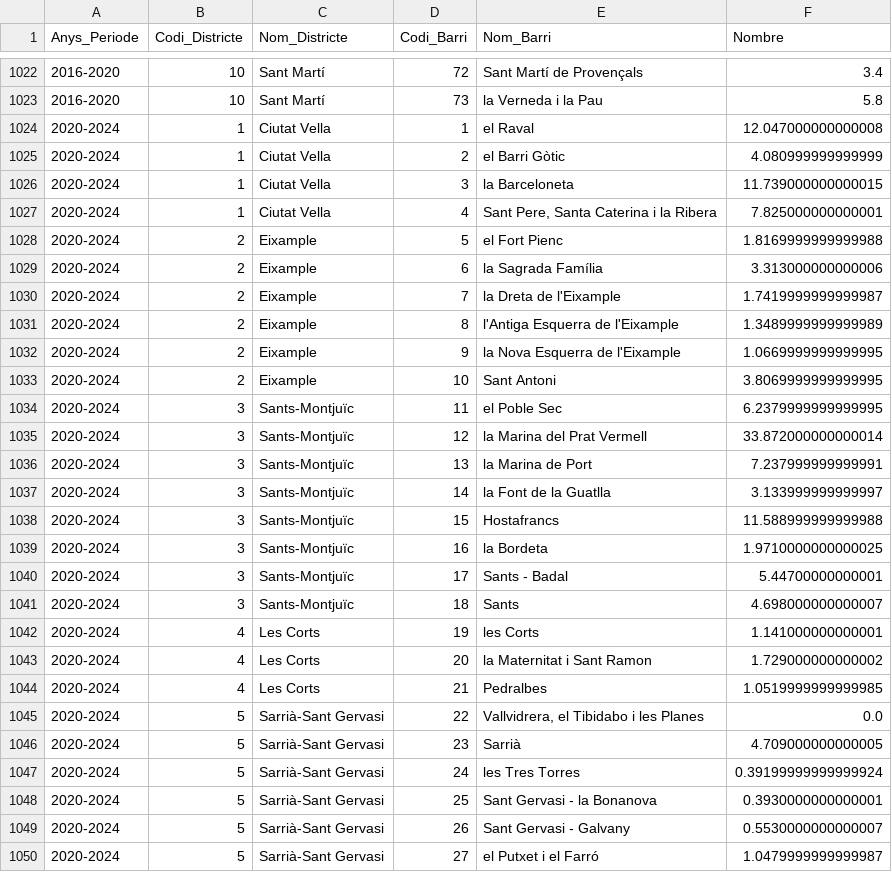
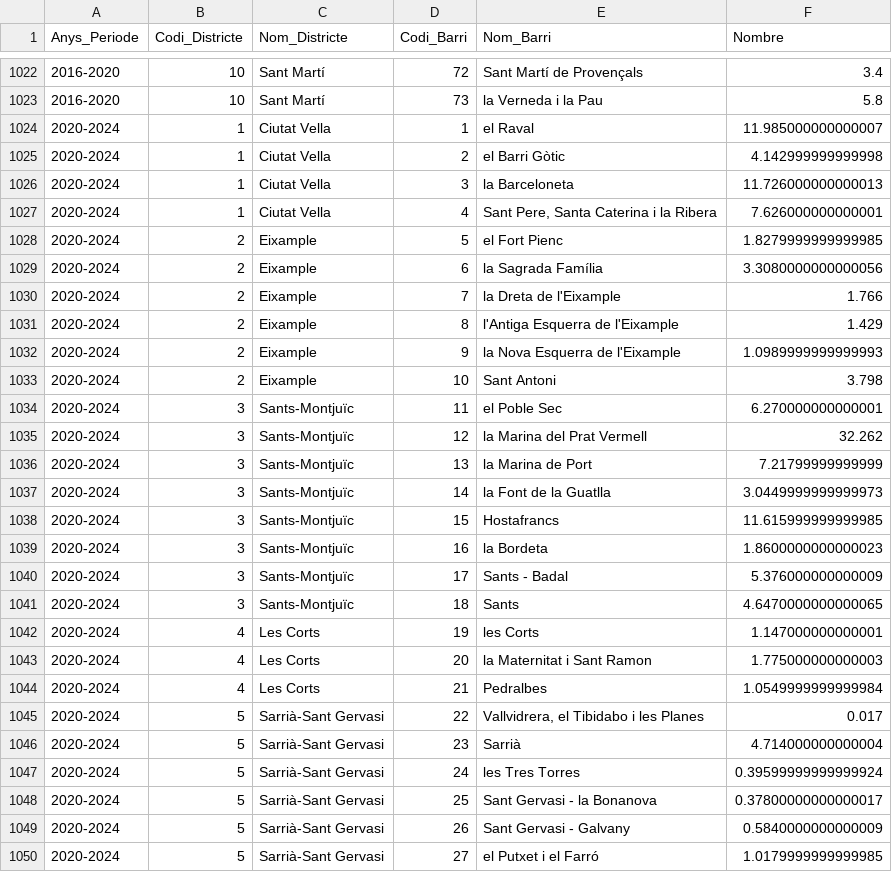
Before and after one commit to IvanaCandyAguilar/Data-Engineer-Data-Science, a CSV file: Data Science final project/df_final.csv, drawn as a sheet; only a part is shown, gaps mark what is left out; the diff covers the shown part only.

```diff
--- a/Data Science final project/df_final.csv
+++ b/Data Science final project/df_final.csv
@@ -1023,28 +1023,28 @@ Anys_Periode,Codi_Districte,Nom_Districte,Codi_Barri,Nom_Barri,Nombre
 2016-2020,10,Sant Martí,73,la Verneda i la Pau,5.8
-2020-2024,1,Ciutat Vella,1,el Raval,12.047000000000008
-2020-2024,1,Ciutat Vella,2,el Barri Gòtic,4.080999999999999
-2020-2024,1,Ciutat Vella,3,la Barceloneta,11.739000000000015
-2020-2024,1,Ciutat Vella,4,"Sant Pere, Santa Caterina i la Ribera",7.825000000000001
-2020-2024,2,Eixample,5,el Fort Pienc,1.8169999999999988
-2020-2024,2,Eixample,6,la Sagrada Família,3.313000000000006
-2020-2024,2,Eixample,7,la Dreta de l'Eixample,1.7419999999999987
-2020-2024,2,Eixample,8,l'Antiga Esquerra de l'Eixample,1.3489999999999989
-2020-2024,2,Eixample,9,la Nova Esquerra de l'Eixample,1.0669999999999995
-2020-2024,2,Eixample,10,Sant Antoni,3.8069999999999995
-2020-2024,3,Sants-Montjuïc,11,el Poble Sec,6.2379999999999995
-2020-2024,3,Sants-Montjuïc,12,la Marina del Prat Vermell,33.872000000000014
-2020-2024,3,Sants-Montjuïc,13,la Marina de Port,7.237999999999991
-2020-2024,3,Sants-Montjuïc,14,la Font de la Guatlla,3.133999999999997
-2020-2024,3,Sants-Montjuïc,15,Hostafrancs,11.588999999999988
-2020-2024,3,Sants-Montjuïc,16,la Bordeta,1.9710000000000025
-2020-2024,3,Sants-Montjuïc,17,Sants - Badal,5.44700000000001
-2020-2024,3,Sants-Montjuïc,18,Sants,4.698000000000007
-2020-2024,4,Les Corts,19,les Corts,1.141000000000001
-2020-2024,4,Les Corts,20,la Maternitat i Sant Ramon,1.729000000000002
-2020-2024,4,Les Corts,21,Pedralbes,1.0519999999999985
-2020-2024,5,Sarrià-Sant Gervasi,22,"Vallvidrera, el Tibidabo i les Planes",0.0
-2020-2024,5,Sarrià-Sant Gervasi,23,Sarrià,4.709000000000005
-2020-2024,5,Sarrià-Sant Gervasi,24,les Tres Torres,0.39199999999999924
-2020-2024,5,Sarrià-Sant Gervasi,25,Sant Gervasi - la Bonanova,0.3930000000000001
-2020-2024,5,Sarrià-Sant Gervasi,26,Sant Gervasi - Galvany,0.5530000000000007
-2020-2024,5,Sarrià-Sant Gervasi,27,el Putxet i el Farró,1.0479999999999987
+2020-2024,1,Ciutat Vella,1,el Raval,11.985000000000007
+2020-2024,1,Ciutat Vella,2,el Barri Gòtic,4.142999999999998
+2020-2024,1,Ciutat Vella,3,la Barceloneta,11.726000000000013
+2020-2024,1,Ciutat Vella,4,"Sant Pere, Santa Caterina i la Ribera",7.626000000000001
+2020-2024,2,Eixample,5,el Fort Pienc,1.8279999999999985
+2020-2024,2,Eixample,6,la Sagrada Família,3.3080000000000056
+2020-2024,2,Eixample,7,la Dreta de l'Eixample,1.766
+2020-2024,2,Eixample,8,l'Antiga Esquerra de l'Eixample,1.429
+2020-2024,2,Eixample,9,la Nova Esquerra de l'Eixample,1.0989999999999993
+2020-2024,2,Eixample,10,Sant Antoni,3.798
+2020-2024,3,Sants-Montjuïc,11,el Poble Sec,6.270000000000001
+2020-2024,3,Sants-Montjuïc,12,la Marina del Prat Vermell,32.262
+2020-2024,3,Sants-Montjuïc,13,la Marina de Port,7.21799999999999
+2020-2024,3,Sants-Montjuïc,14,la Font de la Guatlla,3.0449999999999973
+2020-2024,3,Sants-Montjuïc,15,Hostafrancs,11.615999999999985
+2020-2024,3,Sants-Montjuïc,16,la Bordeta,1.8600000000000023
+2020-2024,3,Sants-Montjuïc,17,Sants - Badal,5.376000000000009
+2020-2024,3,Sants-Montjuïc,18,Sants,4.6470000000000065
+2020-2024,4,Les Corts,19,les Corts,1.147000000000001
+2020-2024,4,Les Corts,20,la Maternitat i Sant Ramon,1.775000000000003
+2020-2024,4,Les Corts,21,Pedralbes,1.0549999999999984
+2020-2024,5,Sarrià-Sant Gervasi,22,"Vallvidrera, el Tibidabo i les Planes",0.017
+2020-2024,5,Sarrià-Sant Gervasi,23,Sarrià,4.714000000000004
+2020-2024,5,Sarrià-Sant Gervasi,24,les Tres Torres,0.39599999999999924
+2020-2024,5,Sarrià-Sant Gervasi,25,Sant Gervasi - la Bonanova,0.37800000000000017
+2020-2024,5,Sarrià-Sant Gervasi,26,Sant Gervasi - Galvany,0.5840000000000009
+2020-2024,5,Sarrià-Sant Gervasi,27,el Putxet i el Farró,1.0179999999999985
```
Also changed, not shown: 44 edited cells elsewhere in this file, Data Science final project/df_result.csv, 3 other files.
